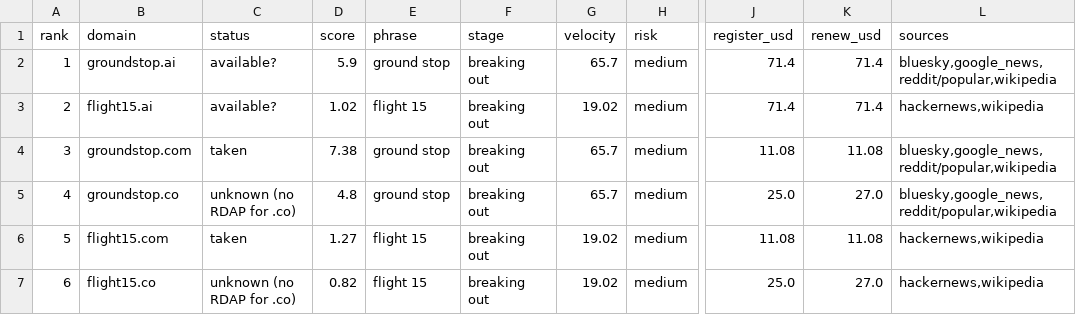
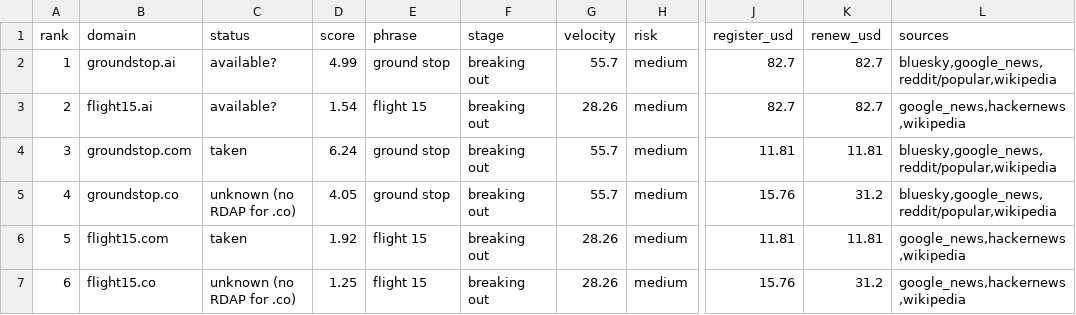
Before and after one commit to gbbpro/trend_tracker, a CSV file: reports/2026-11-15.csv, drawn as a sheet; only a part is shown, gaps mark what is left out; the diff names each change by its address in the sheet, - before the commit and + after, or states it on an @@ line.

```diff
--- a/reports/2026-11-15.csv
+++ b/reports/2026-11-15.csv
-D2 (score): 5.9
+D2 (score): 4.99
-G2 (velocity): 65.7
+G2 (velocity): 55.7
-J2:J3 (register_usd): 71.4
+J2:J3 (register_usd): 82.7
-K2:K3 (renew_usd): 71.4
+K2:K3 (renew_usd): 82.7
-D3 (score): 1.02
+D3 (score): 1.54
-G3 (velocity): 19.02
+G3 (velocity): 28.26
-L3 (sources): hackernews,wikipedia
+L3 (sources): google_news,hackernews,wikipedia
-D4 (score): 7.38
+D4 (score): 6.24
-G4:G5 (velocity): 65.7
+G4:G5 (velocity): 55.7
-J4 (register_usd): 11.08
+J4 (register_usd): 11.81
-K4 (renew_usd): 11.08
+K4 (renew_usd): 11.81
-D5 (score): 4.8
+D5 (score): 4.05
-J5 (register_usd): 25.0
+J5 (register_usd): 15.76
-K5 (renew_usd): 27.0
+K5 (renew_usd): 31.2
-D6 (score): 1.27
+D6 (score): 1.92
-G6:G7 (velocity): 19.02
+G6:G7 (velocity): 28.26
-J6 (register_usd): 11.08
+J6 (register_usd): 11.81
-K6 (renew_usd): 11.08
+K6 (renew_usd): 11.81
-L6:L7 (sources): hackernews,wikipedia
+L6:L7 (sources): google_news,hackernews,wikipedia
-D7 (score): 0.82
+D7 (score): 1.25
-J7 (register_usd): 25.0
+J7 (register_usd): 15.76
-K7 (renew_usd): 27.0
+K7 (renew_usd): 31.2
```
Also changed, not shown: reports/latest.csv, 4 other files.
